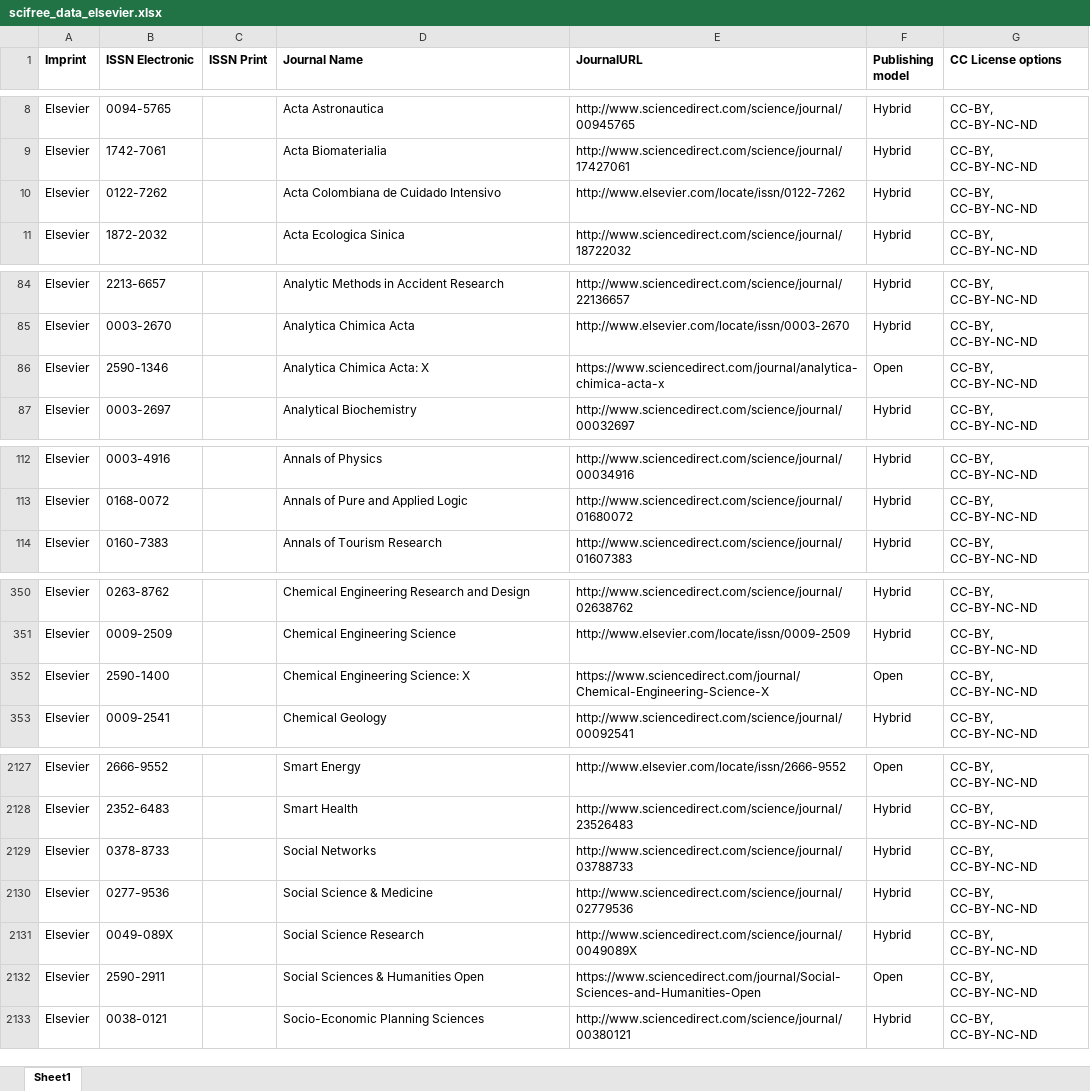
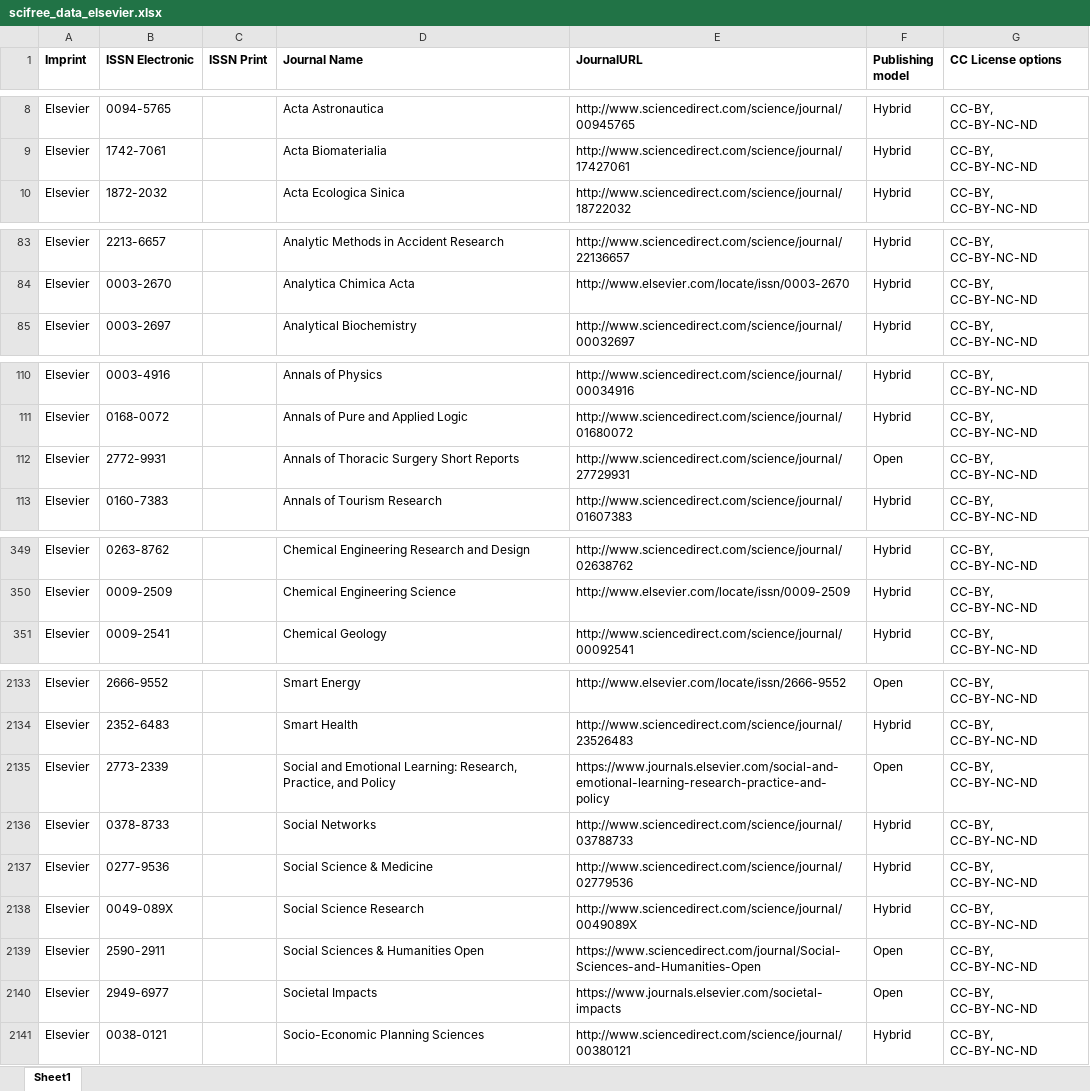
Before and after one commit to Kungbib/oa-tskr, an Excel workbook: Bibsam_tidskriftslistor/scifree_data_elsevier.xlsx, sheet Sheet1, drawn as a sheet; only a part is shown, gaps mark what is left out; values as stored, in another font and other column widths than the file's, no borders; conditional formats and table styles not drawn; removed rows and columns are numbered as before the commit, all else as after; the diff covers the shown part only; the diff names each change by its address in the sheet, - before the commit and + after, or states it on an @@ line.

Commit message:
Wiley, Elsevier, september22

```diff
--- a/Bibsam_tidskriftslistor/scifree_data_elsevier.xlsx (sheet Sheet1)
+++ b/Bibsam_tidskriftslistor/scifree_data_elsevier.xlsx (sheet Sheet1)
-row 10: Elsevier | 0122-7262 |  | Acta Colombiana de Cuidado Intensivo | http://www.elsevier.com/locate/issn/0122-7262 | Hybrid | CC-BY, CC-BY-NC-ND
-row 86: Elsevier | 2590-1346 |  | Analytica Chimica Acta: X | https://www.sciencedirect.com/journal/analytica-chimica-acta-x | Open | CC-BY, CC-BY-NC-ND
+row 112: Elsevier | 2772-9931 |  | Annals of Thoracic Surgery Short Reports | http://www.sciencedirect.com/science/journal/27729931 | Open | CC-BY, CC-BY-NC-ND
-row 352: Elsevier | 2590-1400 |  | Chemical Engineering Science: X | https://www.sciencedirect.com/journal/Chemical-Engineering-Science-X | Open | CC-BY, CC-BY-NC-ND
+row 2135: Elsevier | 2773-2339 |  | Social and Emotional Learning: Research, Practice, and Policy | https://www.journals.elsevier.com/social-and-emotional-learning-research-practice-and-policy | Open | CC-BY, CC-BY-NC-ND
+row 2140: Elsevier | 2949-6977 |  | Societal Impacts | https://www.journals.elsevier.com/societal-impacts | Open | CC-BY, CC-BY-NC-ND
```
Also changed, not shown: 14 added rows, 2 removed rows and 5 edited cells elsewhere in this sheet, Bibsam_tidskriftslistor/scifree_data_wiley.xlsx, 1 other file.
